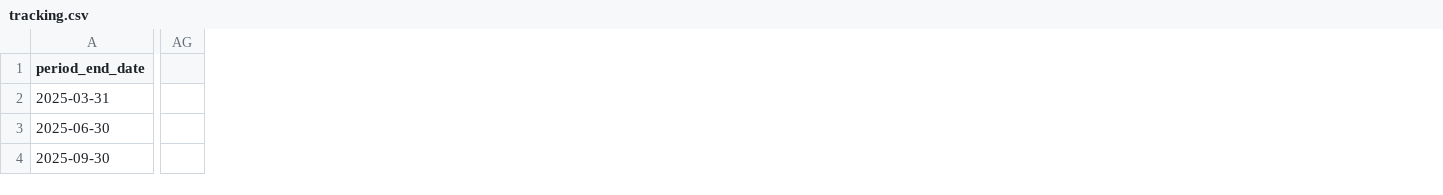
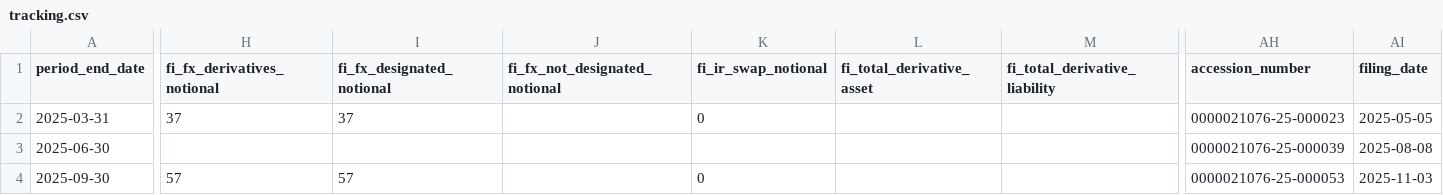
Before and after one commit to lukasbecker36-dot/sec-derivatives-, a CSV file: output/clx/tracking.csv, drawn as a sheet; only a part is shown, gaps mark what is left out; removed rows and columns are numbered as before the commit, all else as after; the diff covers the shown part only; the diff names each change by its address in the sheet, - before the commit and + after, or states it on an @@ line.

```diff
--- a/output/clx/tracking.csv
+++ b/output/clx/tracking.csv
+column H (fi_fx_derivatives_notional), rows 2-4: 37 |  | 57
+column I (fi_fx_designated_notional), rows 2-4: 37 |  | 57
+column J (fi_fx_not_designated_notional), empty
+column K (fi_ir_swap_notional), rows 2-4: 0 |  | 0
+column L (fi_total_derivative_asset), empty
+column M (fi_total_derivative_liability), empty
-column AG, empty
+column AH (accession_number), rows 2-4: 0000021076-25-000023 | 0000021076-25-000039 | 0000021076-25-000053
+column AI (filing_date), rows 2-4: 2025-05-05 | 2025-08-08 | 2025-11-03
```
Also changed, not shown: 2 added columns, 5 removed columns and 43 edited cells elsewhere in this file, backfill/state.csv, output/cl/tracking.csv, 11 other files.
